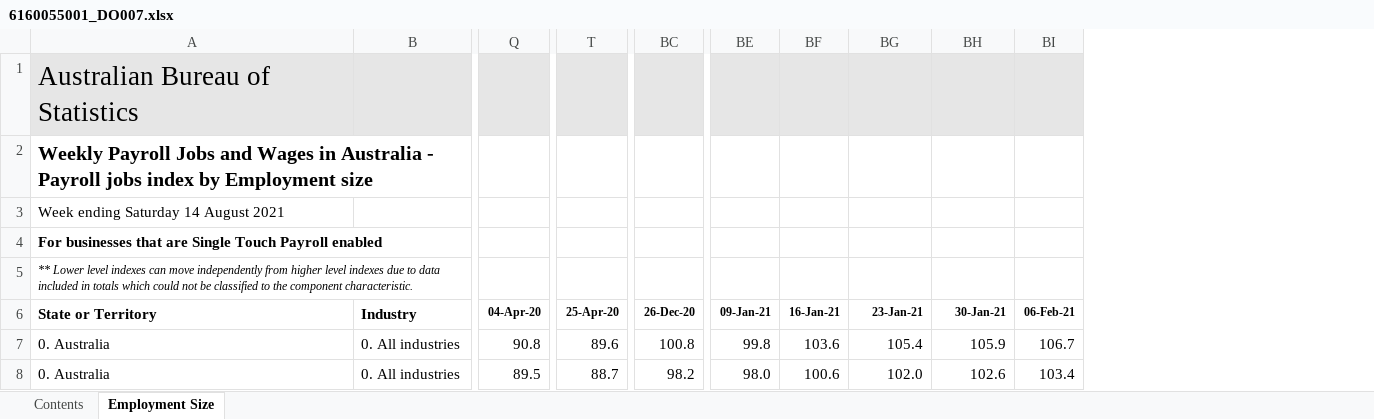
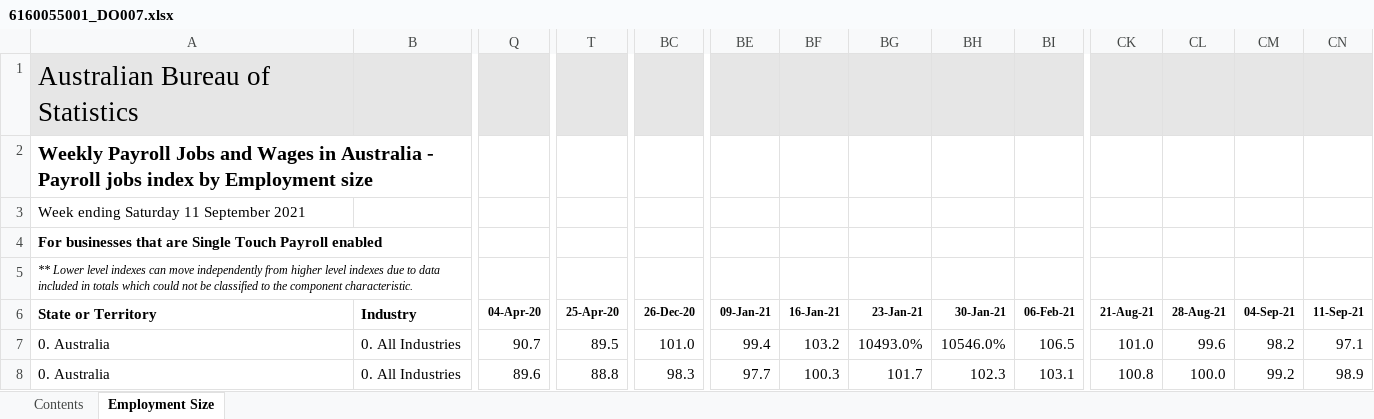
Before and after one commit to grattan/macro_dashboard_data, an Excel workbook: data-raw/abs/payrolls/6160055001_DO007.xlsx, sheet Employment Size, drawn as a sheet; only a part is shown, gaps mark what is left out; values as stored, in another font and other column widths than the file's, no borders; charts and pictures not drawn; the diff covers the shown part only; the diff names each change by its address in the sheet, - before the commit and + after, or states it on an @@ line.

```diff
--- a/data-raw/abs/payrolls/6160055001_DO007.xlsx (sheet Employment Size)
+++ b/data-raw/abs/payrolls/6160055001_DO007.xlsx (sheet Employment Size)
+column CK (21-Aug-21), rows 7-8: 101.0 | 100.8
+column CL (28-Aug-21), rows 7-8: 99.6 | 100.0
+column CM (04-Sep-21), rows 7-8: 98.2 | 99.2
+column CN (11-Sep-21), rows 7-8: 97.1 | 98.9
-A3 (State or Territory): Week ending Saturday 14 August 2021
+A3 (State or Territory): Week ending Saturday 11 September 2021
-B7:B8 (Industry): 0. All industries
+B7:B8 (Industry): 0. All Industries
-Q7 (04-Apr-20): 90.8
+Q7 (04-Apr-20): 90.7
-T7 (25-Apr-20): 89.6
+T7 (25-Apr-20): 89.5
-BC7 (26-Dec-20): 100.8
+BC7 (26-Dec-20): 101.0
-BE7 (09-Jan-21): 99.8
+BE7 (09-Jan-21): 99.4
-BF7 (16-Jan-21): 103.6
+BF7 (16-Jan-21): 103.2
-BG7 (23-Jan-21): 105.4
+BG7 (23-Jan-21): 10493.0%
-BH7 (30-Jan-21): 105.9
+BH7 (30-Jan-21): 10546.0%
-BI7 (06-Feb-21): 106.7
+BI7 (06-Feb-21): 106.5
-Q8 (04-Apr-20): 89.5
+Q8 (04-Apr-20): 89.6
-T8 (25-Apr-20): 88.7
+T8 (25-Apr-20): 88.8
-BC8 (26-Dec-20): 98.2
+BC8 (26-Dec-20): 98.3
-BE8 (09-Jan-21): 98.0
+BE8 (09-Jan-21): 97.7
-BF8 (16-Jan-21): 100.6
+BF8 (16-Jan-21): 100.3
-BG8 (23-Jan-21): 102.0
+BG8 (23-Jan-21): 101.7
-BH8 (30-Jan-21): 102.6
+BH8 (30-Jan-21): 102.3
-BI8 (06-Feb-21): 103.4
+BI8 (06-Feb-21): 103.1
```
Also changed, not shown: 3 added rows, 3 removed rows and 994 edited cells elsewhere in this sheet, sheet Contents, data-raw/abs/payrolls/6160055001_DO005.xlsx, data-raw/abs/payrolls/6160055001_DO006.xlsx, 19 other files.
